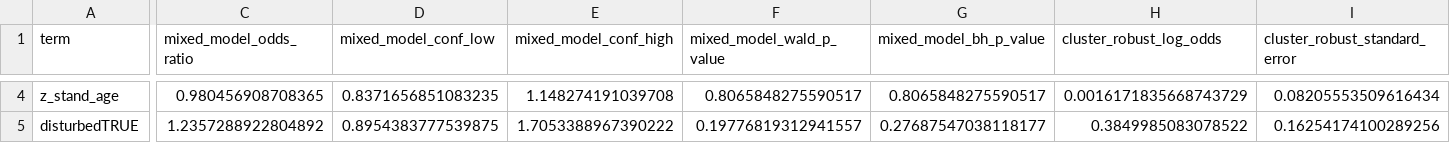
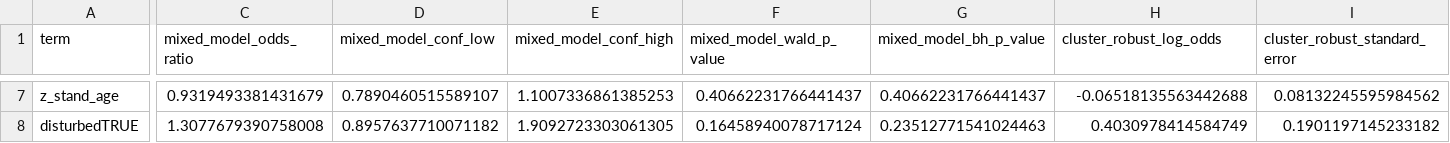
Before and after one commit to dineshpotla/canopy-to-cohort, a CSV file: outputs/tables/model-inference-sensitivity.csv, drawn as a sheet; only a part is shown, gaps mark what is left out; addresses are those after the commit; the diff covers the shown part only; the diff names each change by its address in the sheet, - before the commit and + after, or states it on an @@ line.

```diff
--- a/outputs/tables/model-inference-sensitivity.csv
+++ b/outputs/tables/model-inference-sensitivity.csv
-C7 (mixed_model_odds_ratio): 0.980456908708365
+C7 (mixed_model_odds_ratio): 0.9319493381431679
-D7 (mixed_model_conf_low): 0.8371656851083235
+D7 (mixed_model_conf_low): 0.7890460515589107
-E7 (mixed_model_conf_high): 1.148274191039708
+E7 (mixed_model_conf_high): 1.1007336861385253
-F7 (mixed_model_wald_p_value): 0.8065848275590517
+F7 (mixed_model_wald_p_value): 0.40662231766441437
-G7 (mixed_model_bh_p_value): 0.8065848275590517
+G7 (mixed_model_bh_p_value): 0.40662231766441437
-H7 (cluster_robust_log_odds): 0.0016171835668743729
+H7 (cluster_robust_log_odds): -0.06518135563442688
-I7 (cluster_robust_standard_error): 0.08205553509616434
+I7 (cluster_robust_standard_error): 0.08132245595984562
-C8 (mixed_model_odds_ratio): 1.2357288922804892
+C8 (mixed_model_odds_ratio): 1.3077679390758008
-D8 (mixed_model_conf_low): 0.8954383777539875
+D8 (mixed_model_conf_low): 0.8957637710071182
-E8 (mixed_model_conf_high): 1.7053388967390222
+E8 (mixed_model_conf_high): 1.9092723303061305
-F8 (mixed_model_wald_p_value): 0.19776819312941557
+F8 (mixed_model_wald_p_value): 0.16458940078717124
-G8 (mixed_model_bh_p_value): 0.27687547038118177
+G8 (mixed_model_bh_p_value): 0.23512771541024463
-H8 (cluster_robust_log_odds): 0.3849985083078522
+H8 (cluster_robust_log_odds): 0.4030978414584749
-I8 (cluster_robust_standard_error): 0.16254174100289256
+I8 (cluster_robust_standard_error): 0.1901197145233182
```
Also changed, not shown: 3 added rows and 63 edited cells elsewhere in this file, outputs/audits/release-validation.csv, outputs/tables/analysis-missingness.csv, 57 other files.
